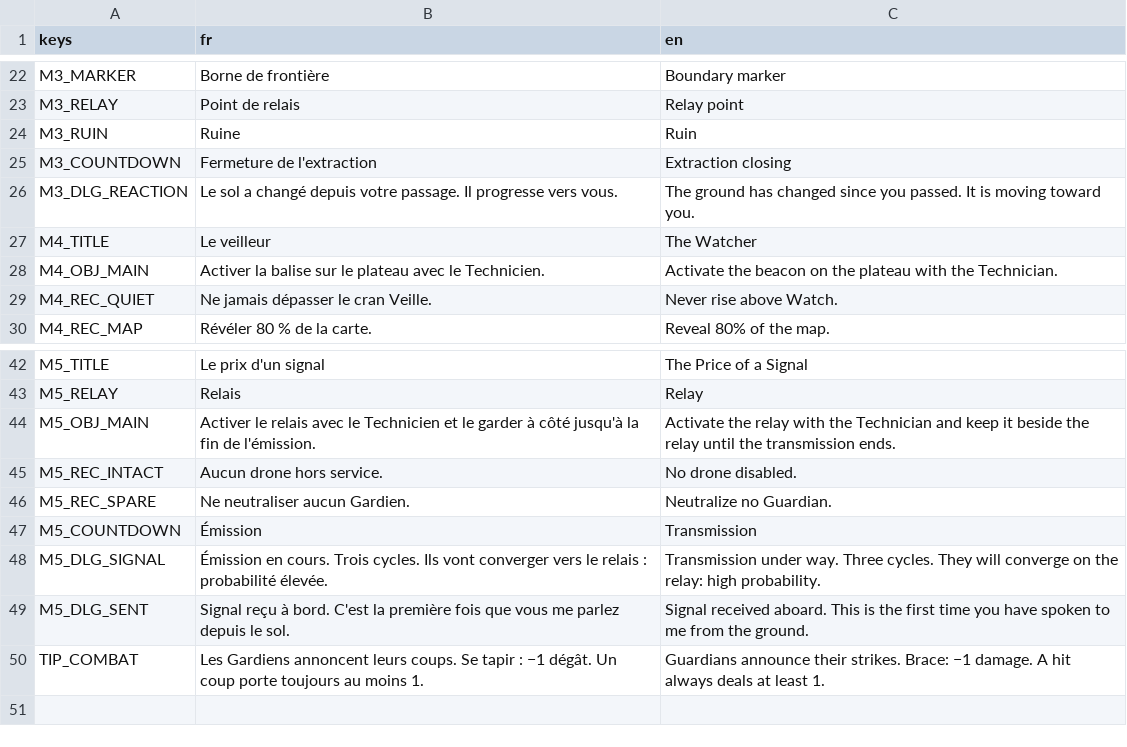
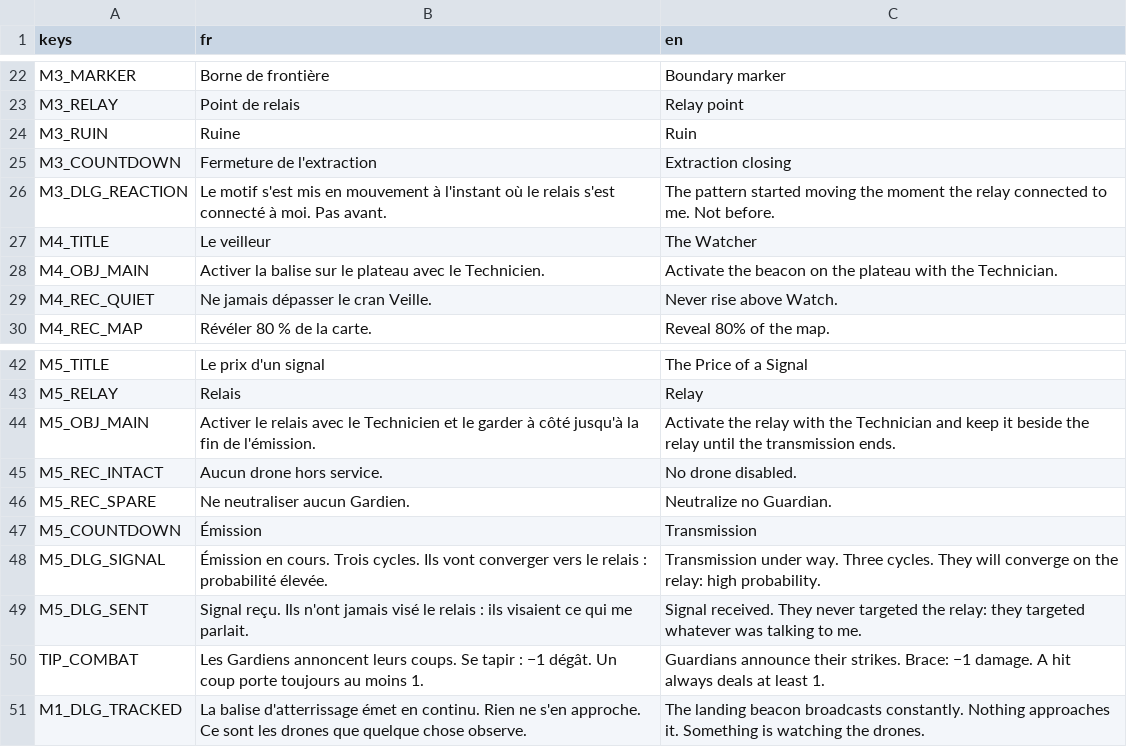
Before and after one commit to devdownin/Dogs, a CSV file: data/i18n/missions.csv, drawn as a sheet; only a part is shown, gaps mark what is left out.

```diff
--- a/data/i18n/missions.csv
+++ b/data/i18n/missions.csv
@@ -25,3 +25,3 @@ M3_RUIN,Ruine,Ruin
 M3_COUNTDOWN,Fermeture de l'extraction,Extraction closing
-M3_DLG_REACTION,Le sol a changé depuis votre passage. Il progresse vers vous.,The ground has changed since you passed. It is moving toward you.
+M3_DLG_REACTION,Le motif s'est mis en mouvement à l'instant où le relais s'est connecté à moi. Pas avant.,The pattern started moving the moment the relay connected to me. Not before.
 M4_TITLE,Le veilleur,The Watcher
@@ -48,3 +48,4 @@ M5_COUNTDOWN,Émission,Transmission
 M5_DLG_SIGNAL,Émission en cours. Trois cycles. Ils vont converger vers le relais : probabilité élevée.,Transmission under way. Three cycles. They will converge on the relay: high probability.
-M5_DLG_SENT,Signal reçu à bord. C'est la première fois que vous me parlez depuis le sol.,Signal received aboard. This is the first time you have spoken to me from the ground.
+M5_DLG_SENT,Signal reçu. Ils n'ont jamais visé le relais : ils visaient ce qui me parlait.,Signal received. They never targeted the relay: they targeted whatever was talking to me.
 TIP_COMBAT,Les Gardiens annoncent leurs coups. Se tapir : −1 dégât. Un coup porte toujours au moins 1.,Guardians announce their strikes. Brace: −1 damage. A hit always deals at least 1.
+M1_DLG_TRACKED,La balise d'atterrissage émet en continu. Rien ne s'en approche. Ce sont les drones que quelque chose observe.,The landing beacon broadcasts constantly. Nothing approaches it. Something is watching the drones.
```
Also changed, not shown: data/i18n/research.csv, data/i18n/ui.csv, 17 other files.
